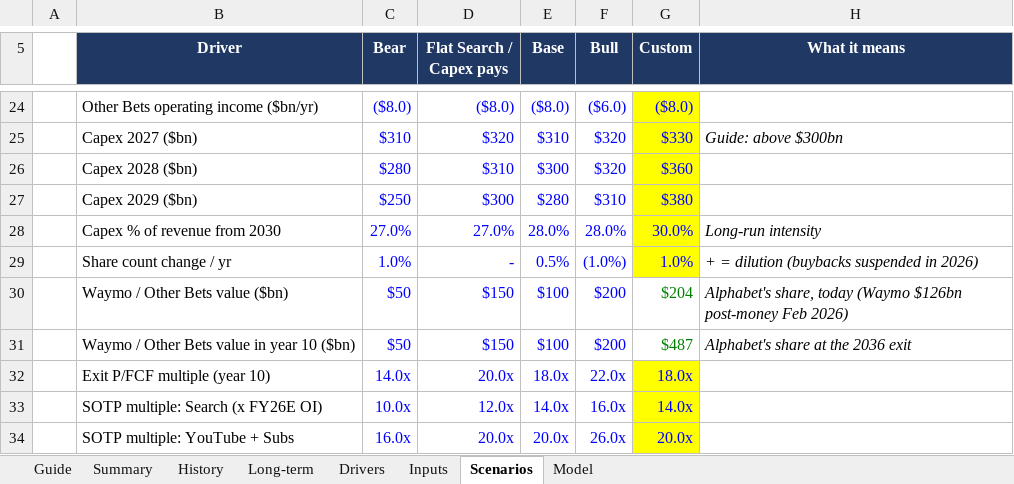
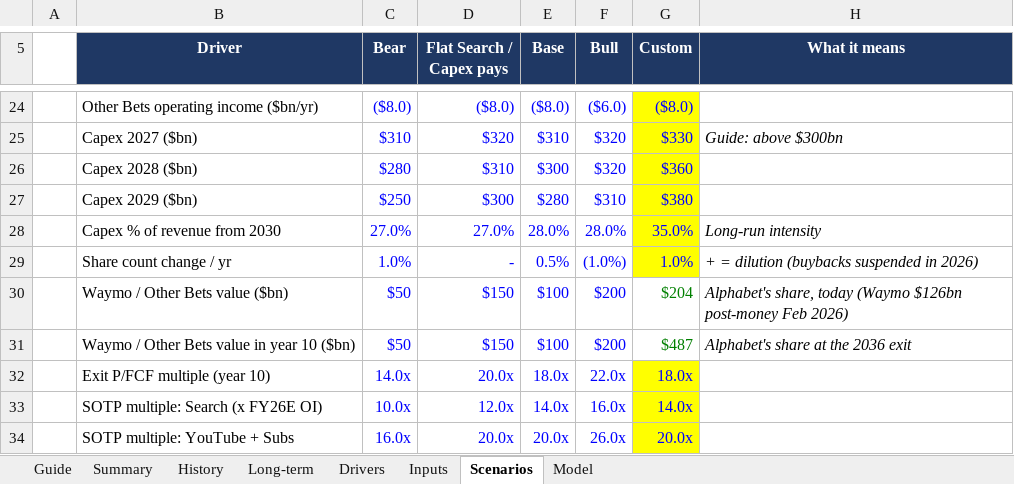
Before and after one commit to 017mda-ux/Main, an Excel workbook: models/Alphabet_Bottom_Up_Model.xlsx, sheet Scenarios, drawn as a sheet; only a part is shown, gaps mark what is left out; values as stored, in another font and other column widths than the file's, no borders; the diff names each change by its address in the sheet, - before the commit and + after, or states it on an @@ line.

```diff
--- a/models/Alphabet_Bottom_Up_Model.xlsx (sheet Scenarios)
+++ b/models/Alphabet_Bottom_Up_Model.xlsx (sheet Scenarios)
-G28 (Custom): 30.0%
+G28 (Custom): 35.0%
```
Also changed, not shown: sheet Model, sheet Summary.
